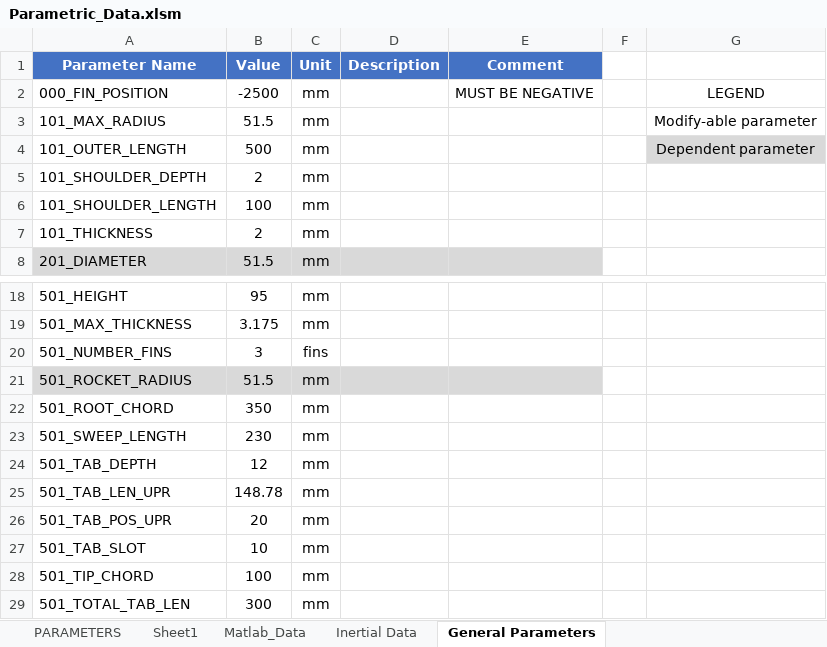
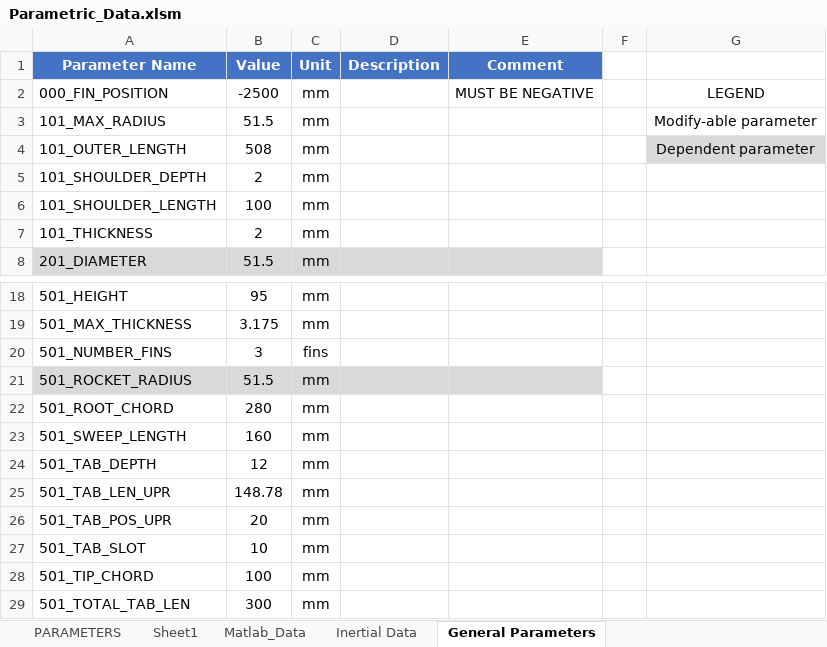
Before and after one commit to spaceconcordia/rocketry-performance, an Excel workbook: data/Parametric_Data.xlsm, sheet General Parameters, drawn as a sheet; only a part is shown, gaps mark what is left out; values as stored, in another font and other column widths than the file's, no borders; the diff names each change by its address in the sheet, - before the commit and + after, or states it on an @@ line.

Commit message:
Updated ParamatricModel.xls with correct rocket values. Drag and performance are now closer to OpenRocket numbers. Angular Model is rightfully producing no effect when AOA is zero

```diff
--- a/data/Parametric_Data.xlsm (sheet General Parameters)
+++ b/data/Parametric_Data.xlsm (sheet General Parameters)
-B4 (Value): 500
+B4 (Value): 508
-B22 (Value): 350
+B22 (Value): 280
-B23 (Value): 230
+B23 (Value): 160
```
Also changed, not shown: sheet Matlab_Data, sheet PARAMETERS, formulas that keep their value, 15 other files.
